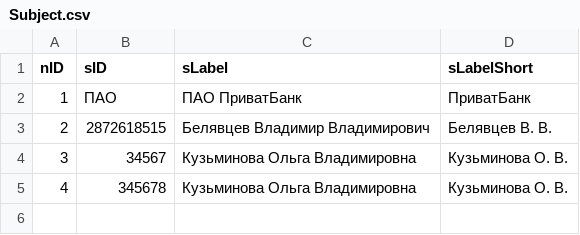
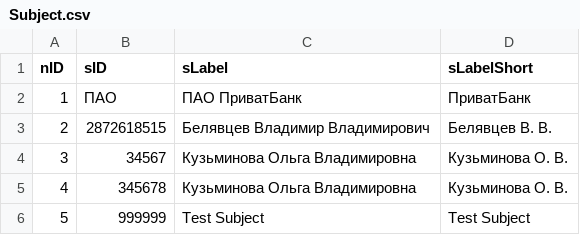
Before and after one commit to e-government-ua/_Kiev, a CSV file: wf-central/src/main/resources/data/Subject.csv, drawn as a sheet; the diff names each change by its address in the sheet, - before the commit and + after, or states it on an @@ line.

Commit message:
[issue #315]: load test data into electronic queue model.

```diff
--- a/wf-central/src/main/resources/data/Subject.csv
+++ b/wf-central/src/main/resources/data/Subject.csv
+row 6: 5 | 999999 | Test Subject | Test Subject
```
Also changed, not shown: 10 other files.
